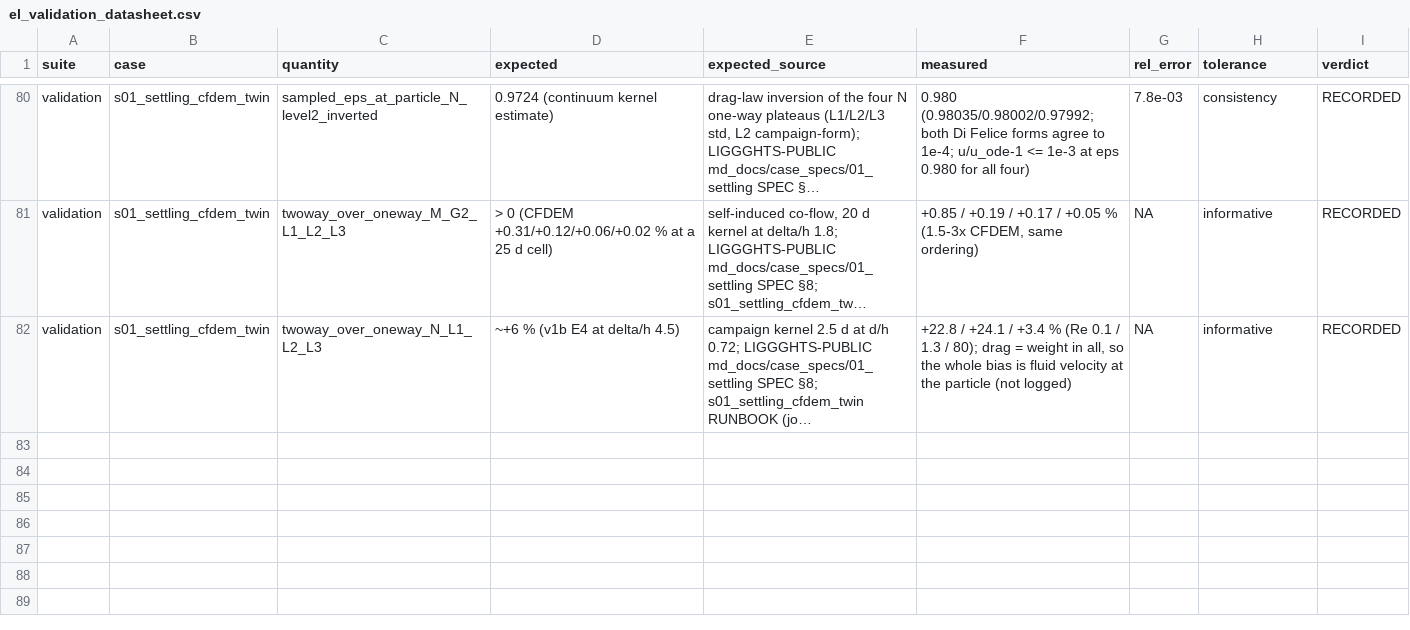
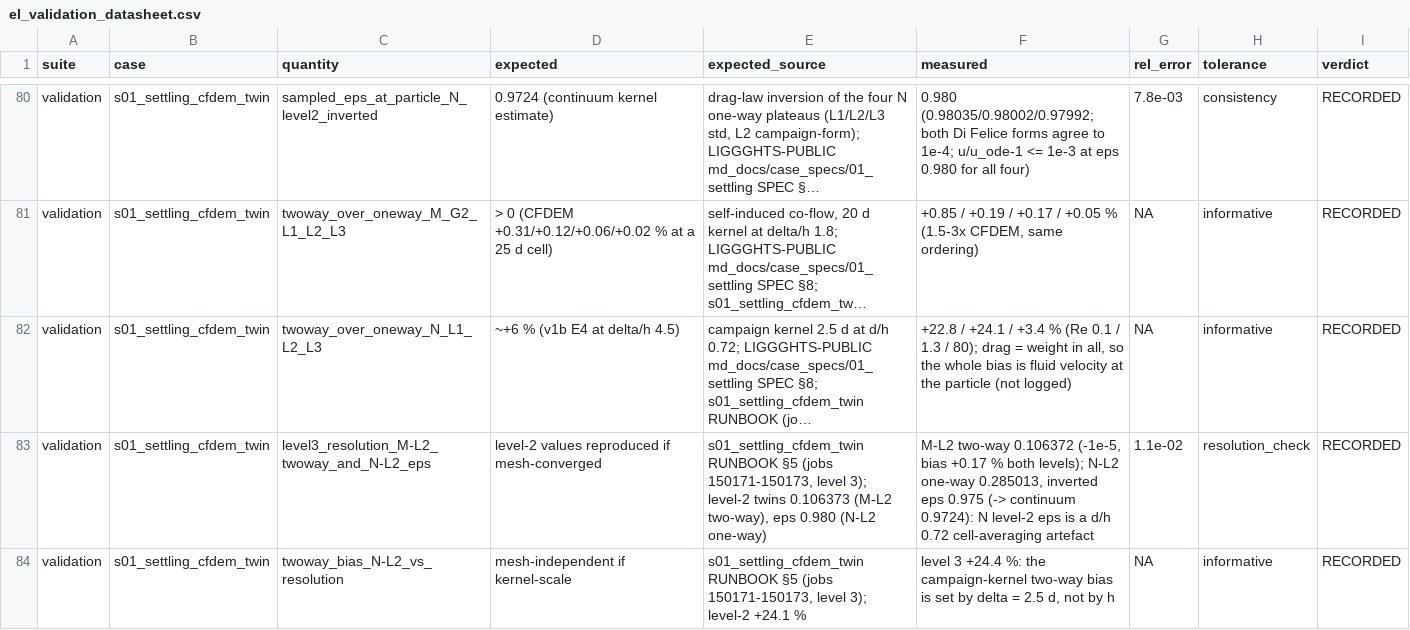
Before and after one commit to rmuenste/FeatFloWer, a CSV file: docs/md_docs/el_validation_datasheet.csv, drawn as a sheet; only a part is shown, gaps mark what is left out; long unchanged cells end in …; the diff names each change by its address in the sheet, - before the commit and + after, or states it on an @@ line.

```diff
--- a/docs/md_docs/el_validation_datasheet.csv
+++ b/docs/md_docs/el_validation_datasheet.csv
+row 83: validation | s01_settling_cfdem_twin | level3_resolution_M-L2_twoway_and_N-L2_eps | level-2 values reproduced if mesh-converged | s01_settling_cfdem_twin RUNBOOK §5 (jobs 150171-150173, level 3); level-2 twins 0.106373 (M-L2 two-way), eps 0.980 (N-L2 one-way) | M-L2 two-way 0.106372 (-1e-5, bias +0.17 % both levels); N-L2 one-way 0.285013, inverted eps 0.975 (-> continuum 0.9724): N level-2 eps is a d/h 0.72 cell-averaging artefact | 1.1e-02 | resolution_check | RECORDED
+row 84: validation | s01_settling_cfdem_twin | twoway_bias_N-L2_vs_resolution | mesh-independent if kernel-scale | s01_settling_cfdem_twin RUNBOOK §5 (jobs 150171-150173, level 3); level-2 +24.1 % | level 3 +24.4 %: the campaign-kernel two-way bias is set by delta = 2.5 d, not by h | NA | informative | RECORDED
```
Also changed, not shown: 2 other files.
